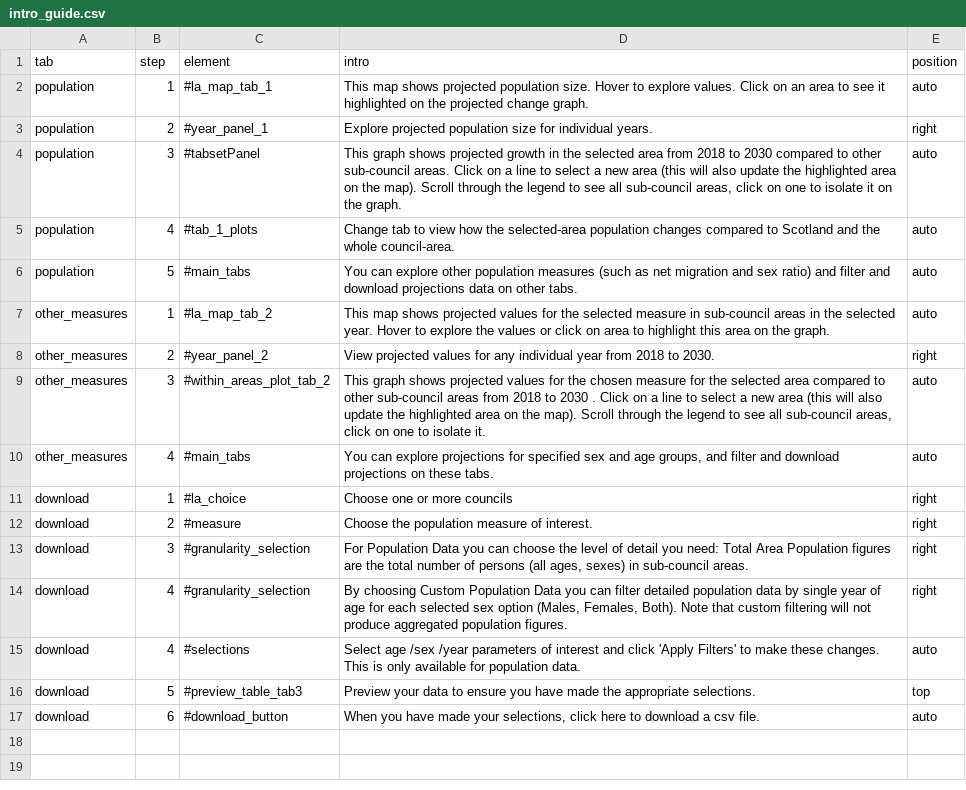
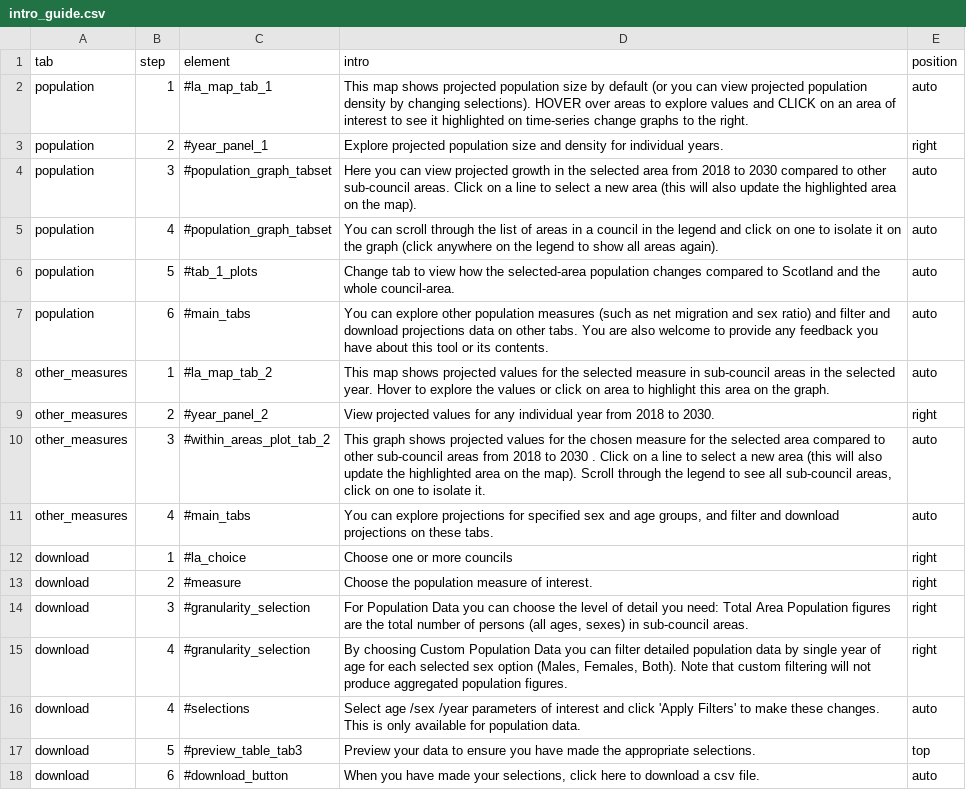
Before and after one commit to Improvement-Service/pop_projections_shiny_tool, a CSV file: Data files/intro_guide.csv, drawn as a sheet.

Commit message:
Added population density layer to population size tab, includes new rds file which contains simplified geometry but detailed areas (calculated using st_area()). Also updated intro_guide.csv to reflect addition of this layer

```diff
--- a/Data files/intro_guide.csv
+++ b/Data files/intro_guide.csv
@@ -1,7 +1,8 @@
 tab,step,element,intro,position
-population,1,#la_map_tab_1,This map shows projected population size. Hover to explore values. Click on an area to see it highlighted on the projected change graph. ,auto
-population,2,#year_panel_1,Explore projected population size for individual years.,right
-population,3,#tabsetPanel,"This graph shows projected growth in the selected area from 2018 to 2030 compared to other sub-council areas. Click on a line to select a new area (this will also update the highlighted area on the map). Scroll through the legend to see all sub-council areas, click on one to isolate it on the graph.",auto
-population,4,#tab_1_plots,Change tab to view how the selected-area population changes compared to Scotland and the whole council-area.,auto
-population,5,#main_tabs,You can explore other population measures (such as net migration and sex ratio) and filter and download projections data on other tabs.,auto
+population,1,#la_map_tab_1,This map shows projected population size by default (or you can view projected population density by changing selections). HOVER over areas to explore values and CLICK on an area of interest to see it highlighted on time-series change graphs to the right.,auto
+population,2,#year_panel_1,Explore projected population size and density for individual years.,right
+population,3,#population_graph_tabset,Here you can view projected growth in the selected area from 2018 to 2030 compared to other sub-council areas. Click on a line to select a new area (this will also update the highlighted area on the map). ,auto
+population,4,#population_graph_tabset,You can scroll through the list of areas in a council in the legend and click on one to isolate it on the graph (click anywhere on the legend to show all areas again).,auto
+population,5,#tab_1_plots,Change tab to view how the selected-area population changes compared to Scotland and the whole council-area.,auto
+population,6,#main_tabs,You can explore other population measures (such as net migration and sex ratio) and filter and download projections data on other tabs. You are also welcome to provide any feedback you have about this tool or its contents.,auto
 other_measures,1,#la_map_tab_2,This map shows projected values for the selected measure in sub-council areas in the selected year. Hover to explore the values or click on area to highlight this area on the graph.,auto
```
Also changed, not shown: 4 other files.
